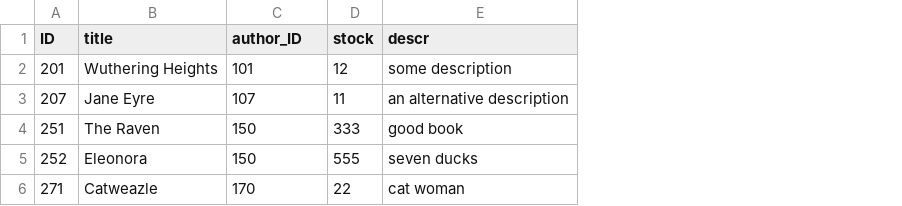
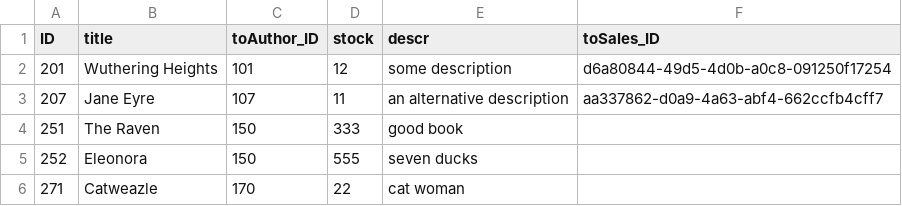
Before and after one commit to dongtianxiaozi/cap_filterfacets_test, a CSV file: db/data/sap.capire.bookshop-Books.csv, drawn as a sheet; the diff names each change by its address in the sheet, - before the commit and + after, or states it on an @@ line.

Commit message:
apps authors, books and books_v2

```diff
--- a/db/data/sap.capire.bookshop-Books.csv
+++ b/db/data/sap.capire.bookshop-Books.csv
+column F (toSales_ID), rows 2-3: d6a80844-49d5-4d0b-a0c8-091250f17254 | aa337862-d0a9-4a63-abf4-662ccfb4cff7
-C1: author_ID
+C1: toAuthor_ID
```
Also changed, not shown: 41 other files.
